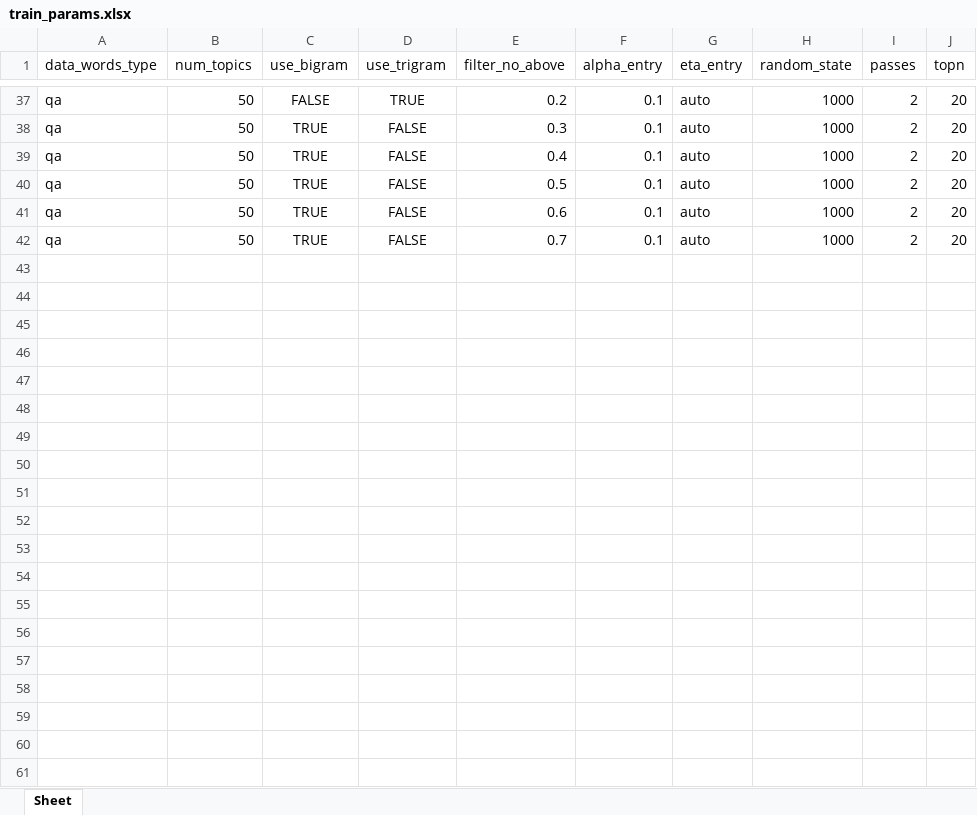
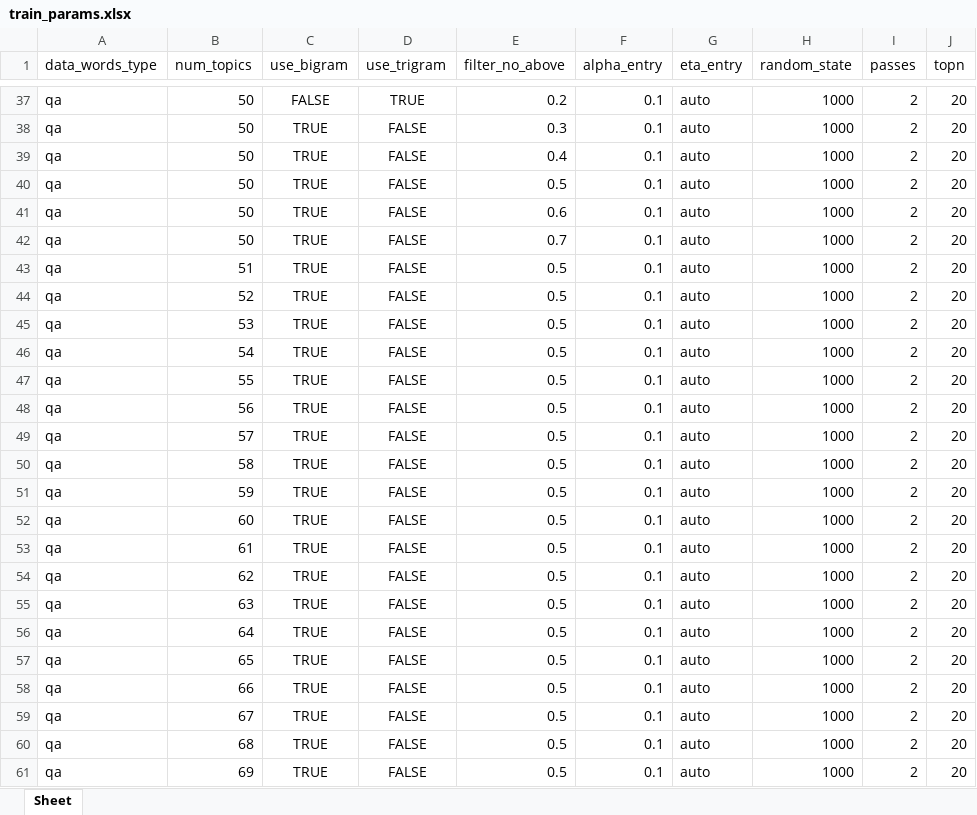
Before and after one commit to michaelfong2017/ppa, an Excel workbook: budgetq/nlp/train_params.xlsx, sheet Sheet, drawn as a sheet; only a part is shown, gaps mark what is left out; values as stored, in another font and other column widths than the file's, no borders; the diff covers the shown part only; the diff names each change by its address in the sheet, - before the commit and + after, or states it on an @@ line.

Commit message:
Completed 41. Train row 42 to 191.

```diff
--- a/budgetq/nlp/train_params.xlsx (sheet Sheet)
+++ b/budgetq/nlp/train_params.xlsx (sheet Sheet)
+row 43: qa | 51 | TRUE | FALSE | 0.5 | 0.1 | auto | 1000 | 2 | 20
+row 44: qa | 52 | TRUE | FALSE | 0.5 | 0.1 | auto | 1000 | 2 | 20
+row 45: qa | 53 | TRUE | FALSE | 0.5 | 0.1 | auto | 1000 | 2 | 20
+row 46: qa | 54 | TRUE | FALSE | 0.5 | 0.1 | auto | 1000 | 2 | 20
+row 47: qa | 55 | TRUE | FALSE | 0.5 | 0.1 | auto | 1000 | 2 | 20
+row 48: qa | 56 | TRUE | FALSE | 0.5 | 0.1 | auto | 1000 | 2 | 20
+row 49: qa | 57 | TRUE | FALSE | 0.5 | 0.1 | auto | 1000 | 2 | 20
+row 50: qa | 58 | TRUE | FALSE | 0.5 | 0.1 | auto | 1000 | 2 | 20
+row 51: qa | 59 | TRUE | FALSE | 0.5 | 0.1 | auto | 1000 | 2 | 20
+row 52: qa | 60 | TRUE | FALSE | 0.5 | 0.1 | auto | 1000 | 2 | 20
+row 53: qa | 61 | TRUE | FALSE | 0.5 | 0.1 | auto | 1000 | 2 | 20
+row 54: qa | 62 | TRUE | FALSE | 0.5 | 0.1 | auto | 1000 | 2 | 20
+row 55: qa | 63 | TRUE | FALSE | 0.5 | 0.1 | auto | 1000 | 2 | 20
+row 56: qa | 64 | TRUE | FALSE | 0.5 | 0.1 | auto | 1000 | 2 | 20
+row 57: qa | 65 | TRUE | FALSE | 0.5 | 0.1 | auto | 1000 | 2 | 20
+row 58: qa | 66 | TRUE | FALSE | 0.5 | 0.1 | auto | 1000 | 2 | 20
+row 59: qa | 67 | TRUE | FALSE | 0.5 | 0.1 | auto | 1000 | 2 | 20
+row 60: qa | 68 | TRUE | FALSE | 0.5 | 0.1 | auto | 1000 | 2 | 20
+row 61: qa | 69 | TRUE | FALSE | 0.5 | 0.1 | auto | 1000 | 2 | 20
```
Also changed, not shown: 131 added rows elsewhere in this sheet, 1 other file.
